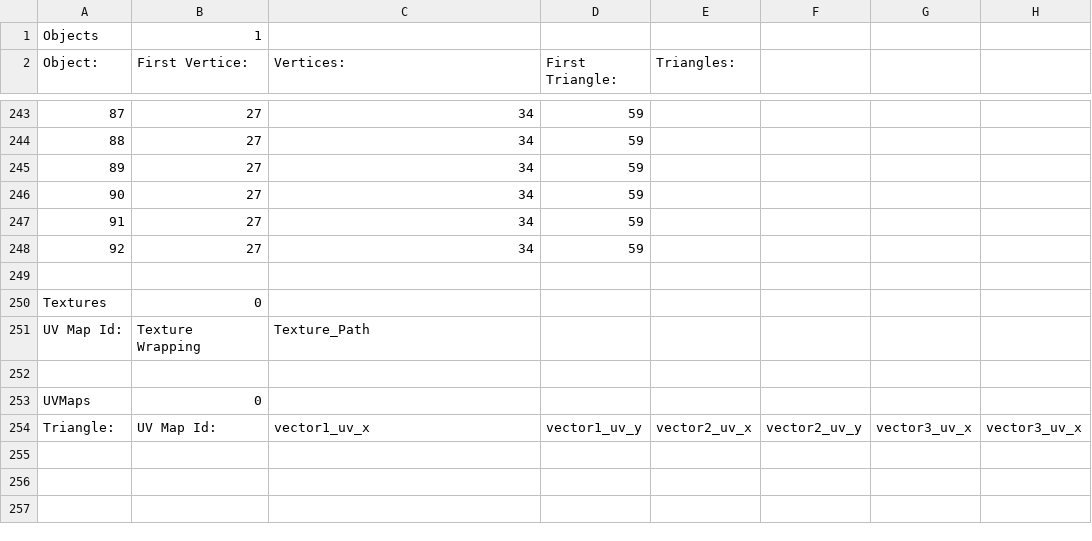
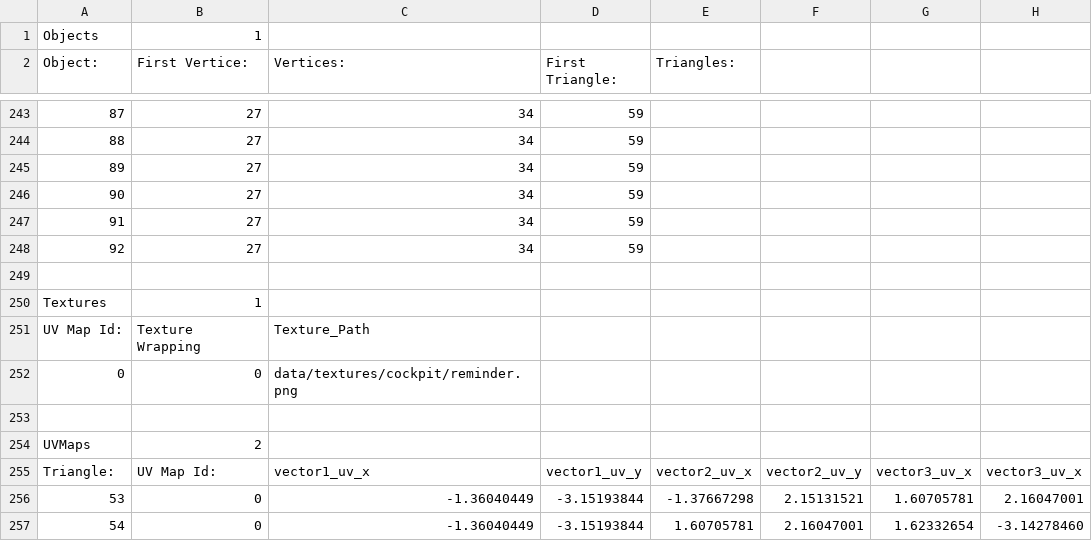
Before and after one commit to pokemon4ik2008/py-airfoil, a CSV file: trunk/data/models/cockpit/Plane.001.csv, drawn as a sheet; only a part is shown, gaps mark what is left out; addresses are those after the commit; the diff names each change by its address in the sheet, - before the commit and + after, or states it on an @@ line.

```diff
--- a/trunk/data/models/cockpit/Plane.001.csv
+++ b/trunk/data/models/cockpit/Plane.001.csv
-B250 (First Vertice:): 0
+B250 (First Vertice:): 1
+row 252: 0 | 0 | data/textures/cockpit/reminder.png
-B254 (First Vertice:): 0
+B254 (First Vertice:): 2
+row 256: 53 | 0 | -1.36040449 | -3.15193844 | -1.37667298 | 2.15131521 | 1.60705781 | 2.16047001
+row 257: 54 | 0 | -1.36040449 | -3.15193844 | 1.60705781 | 2.16047001 | 1.62332654 | -3.14278460
```
Also changed, not shown: 4 other files.
